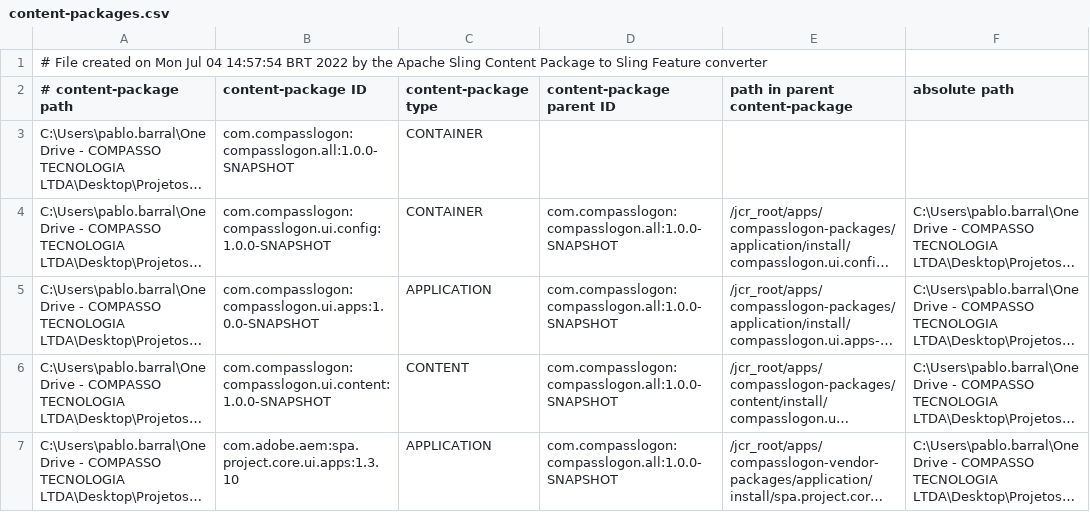
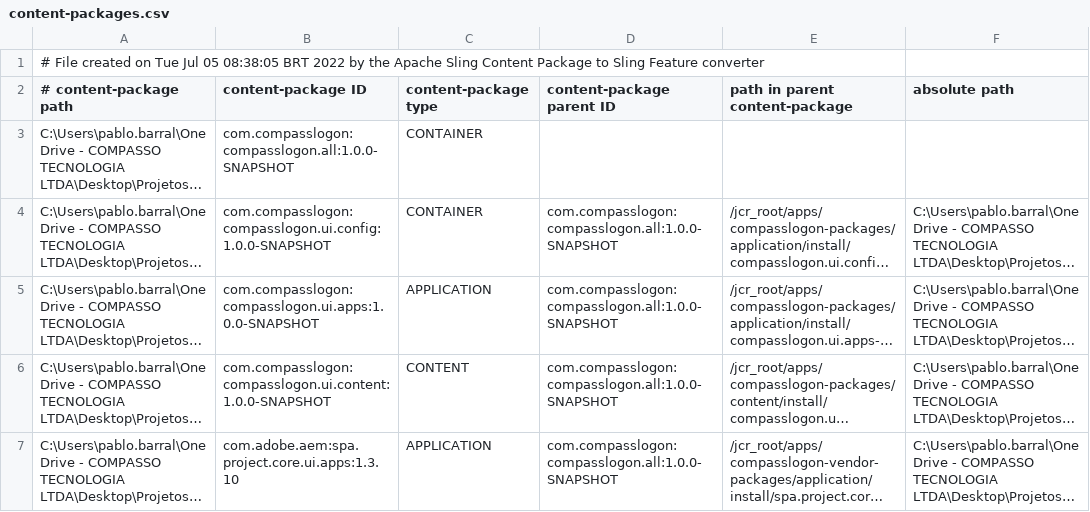
Before and after one commit to Pablo-Barral/project-activity-react-aem, a CSV file: all/target/cp-conversion/fm.out/content-packages.csv, drawn as a sheet; long unchanged cells end in ….

```diff
--- a/all/target/cp-conversion/fm.out/content-packages.csv
+++ b/all/target/cp-conversion/fm.out/content-packages.csv
@@ -1,2 +1,2 @@
-# File created on Mon Jul 04 14:57:54 BRT 2022 by the Apache Sling Content Package to Sling Feature converter
+# File created on Tue Jul 05 08:38:05 BRT 2022 by the Apache Sling Content Package to Sling Feature converter
 # content-package path, content-package ID, content-package type, content-package parent ID, path in parent content-package, absolute path
```
Also changed, not shown: 47 other files.
